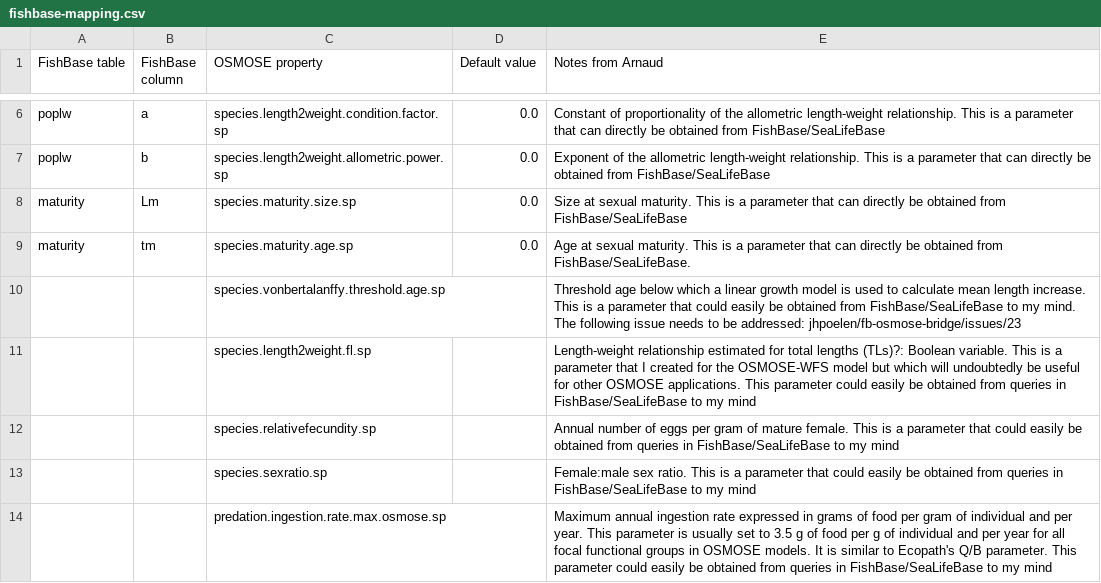
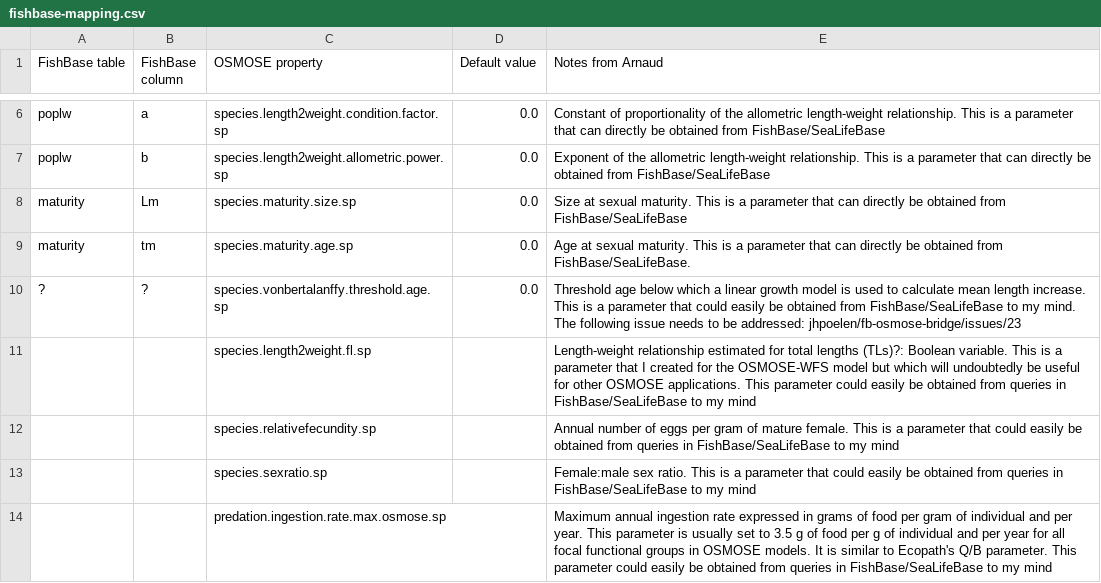
Before and after one commit to osmose-model/osmose-web-api, a CSV file: src/main/resources/com/github/jhpoelen/fbob/fishbase-mapping.csv, drawn as a sheet; only a part is shown, gaps mark what is left out.

Commit message:
Update fishbase-mapping.csv

```diff
--- a/src/main/resources/com/github/jhpoelen/fbob/fishbase-mapping.csv
+++ b/src/main/resources/com/github/jhpoelen/fbob/fishbase-mapping.csv
@@ -9,3 +9,3 @@ maturity,Lm,species.maturity.size.sp,0.0,Size at sexual maturity. This is a para
 maturity,tm,species.maturity.age.sp,0.0,Age at sexual maturity. This is a parameter that can directly be obtained from FishBase/SeaLifeBase.
-,,species.vonbertalanffy.threshold.age.sp,,Threshold age below which a linear growth model is used to calculate mean length increase. This is a parameter that could easily be obtained from FishBase/SeaLifeBase to my mind. The following issue needs to be addressed: jhpoelen/fb-osmose-bridge/issues/23
+?,?,species.vonbertalanffy.threshold.age.sp,0.0,Threshold age below which a linear growth model is used to calculate mean length increase. This is a parameter that could easily be obtained from FishBase/SeaLifeBase to my mind. The following issue needs to be addressed: jhpoelen/fb-osmose-bridge/issues/23
 ,,species.length2weight.fl.sp,,Length-weight relationship estimated for total lengths (TLs)?: Boolean variable. This is a parameter that I created for the OSMOSE-WFS model but which will undoubtedly be useful for other OSMOSE applications. This parameter could easily be obtained from queries in FishBase/SeaLifeBase to my mind
```
